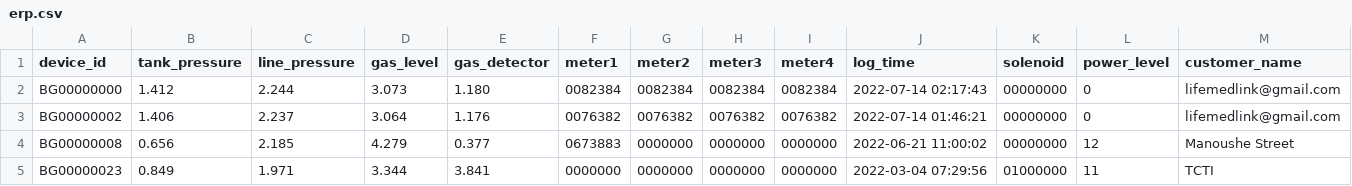
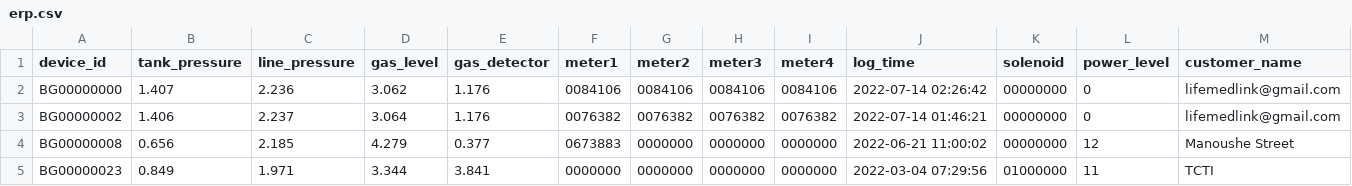
Before and after one commit to lifemedlink/brightgas_erp, a CSV file: erp.csv, drawn as a sheet; only a part is shown; the diff names each change by its address in the sheet, - before the commit and + after, or states it on an @@ line.

Commit message:
erp file on 2022-07-14 02:30:01

```diff
--- a/erp.csv
+++ b/erp.csv
-B2 (tank_pressure): 1.412
+B2 (tank_pressure): 1.407
-C2 (line_pressure): 2.244
+C2 (line_pressure): 2.236
-D2 (gas_level): 3.073
+D2 (gas_level): 3.062
-E2 (gas_detector): 1.180
+E2 (gas_detector): 1.176
-F2 (meter1): 0082384
+F2 (meter1): 0084106
-G2 (meter2): 0082384
+G2 (meter2): 0084106
-H2 (meter3): 0082384
+H2 (meter3): 0084106
-I2 (meter4): 0082384
+I2 (meter4): 0084106
-J2 (log_time): 2022-07-14 02:17:43
+J2 (log_time): 2022-07-14 02:26:42
```
